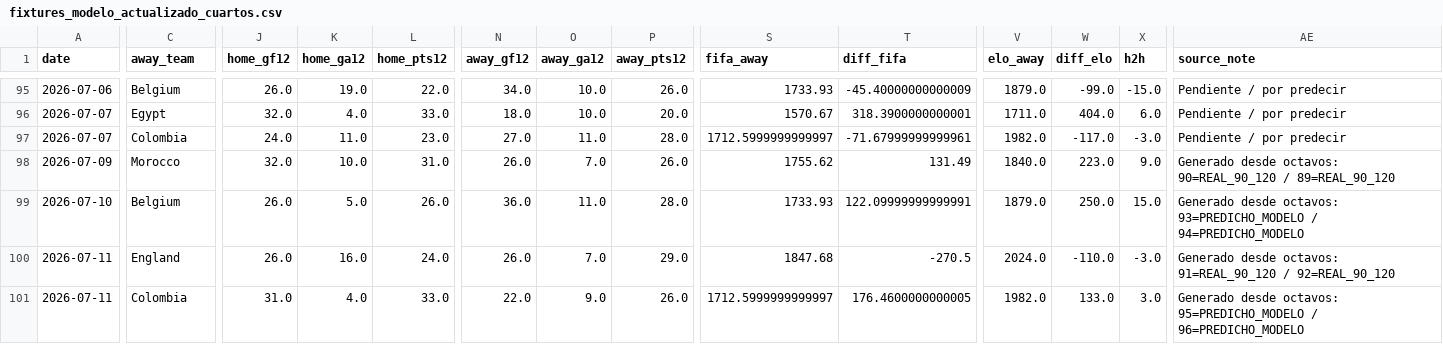
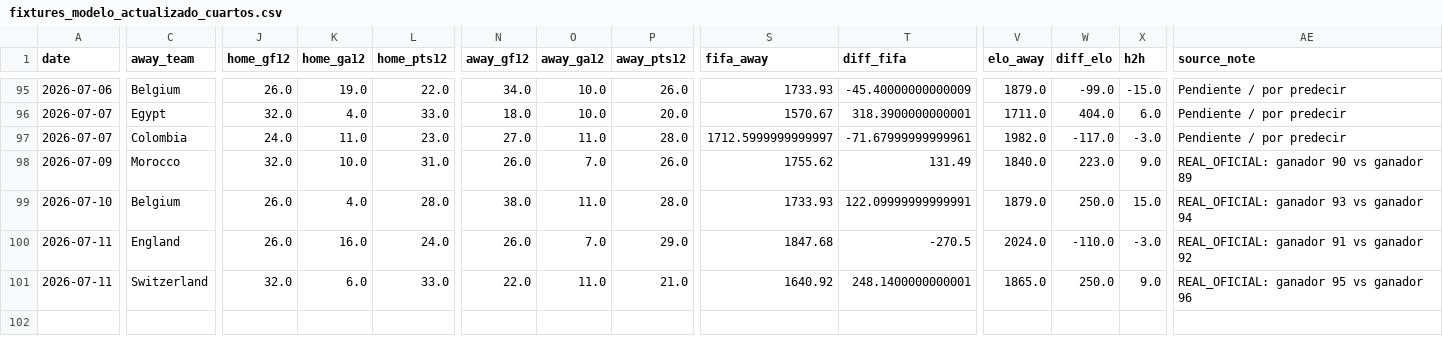
Before and after one commit to Jeanki07/prediccion-mundial-2026-cuartos-final, a CSV file: data/fixtures_modelo_actualizado_cuartos.csv, drawn as a sheet; only a part is shown, gaps mark what is left out; the diff names each change by its address in the sheet, - before the commit and + after, or states it on an @@ line.

```diff
--- a/data/fixtures_modelo_actualizado_cuartos.csv
+++ b/data/fixtures_modelo_actualizado_cuartos.csv
-AE98 (source_note): Generado desde octavos: 90=REAL_90_120 / 89=REAL_90_120
+AE98 (source_note): REAL_OFICIAL: ganador 90 vs ganador 89
-K99 (home_ga12): 5.0
+K99 (home_ga12): 4.0
-L99 (home_pts12): 26.0
+L99 (home_pts12): 28.0
-N99 (away_gf12): 36.0
+N99 (away_gf12): 38.0
-AE99 (source_note): Generado desde octavos: 93=PREDICHO_MODELO / 94=PREDICHO_MODELO
+AE99 (source_note): REAL_OFICIAL: ganador 93 vs ganador 94
-AE100 (source_note): Generado desde octavos: 91=REAL_90_120 / 92=REAL_90_120
+AE100 (source_note): REAL_OFICIAL: ganador 91 vs ganador 92
-C101 (away_team): Colombia
+C101 (away_team): Switzerland
-J101 (home_gf12): 31.0
+J101 (home_gf12): 32.0
-K101 (home_ga12): 4.0
+K101 (home_ga12): 6.0
-O101 (away_ga12): 9.0
+O101 (away_ga12): 11.0
-P101 (away_pts12): 26.0
+P101 (away_pts12): 21.0
-S101 (fifa_away): 1712.5999999999997
+S101 (fifa_away): 1640.92
-T101 (diff_fifa): 176.4600000000005
+T101 (diff_fifa): 248.1400000000001
-V101 (elo_away): 1982.0
+V101 (elo_away): 1865.0
-W101 (diff_elo): 133.0
+W101 (diff_elo): 250.0
-X101 (h2h): 3.0
+X101 (h2h): 9.0
-AE101 (source_note): Generado desde octavos: 95=PREDICHO_MODELO / 96=PREDICHO_MODELO
+AE101 (source_note): REAL_OFICIAL: ganador 95 vs ganador 96
```
Also changed, not shown: data/fair_play.csv, data/fixtures_cuartos.csv, 21 other files.
